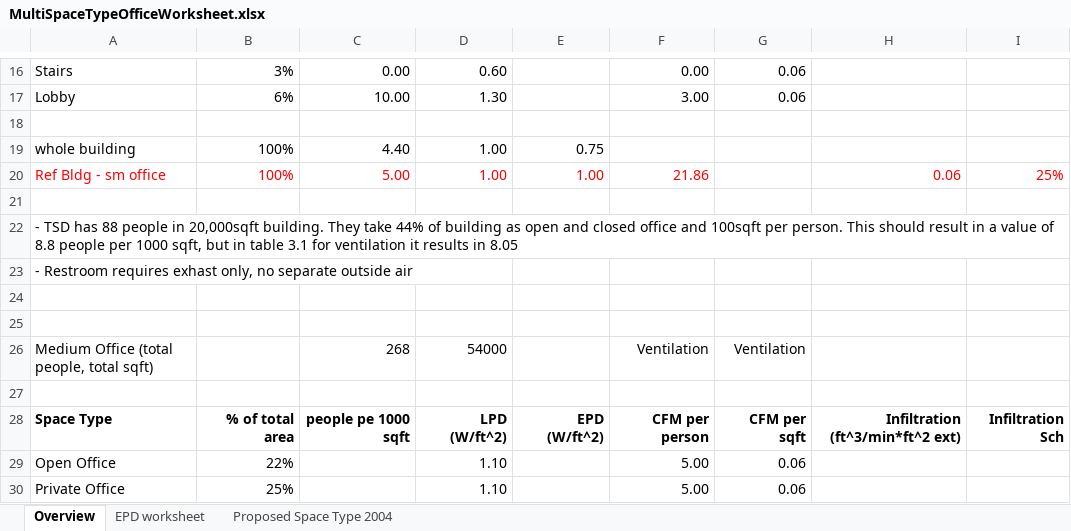
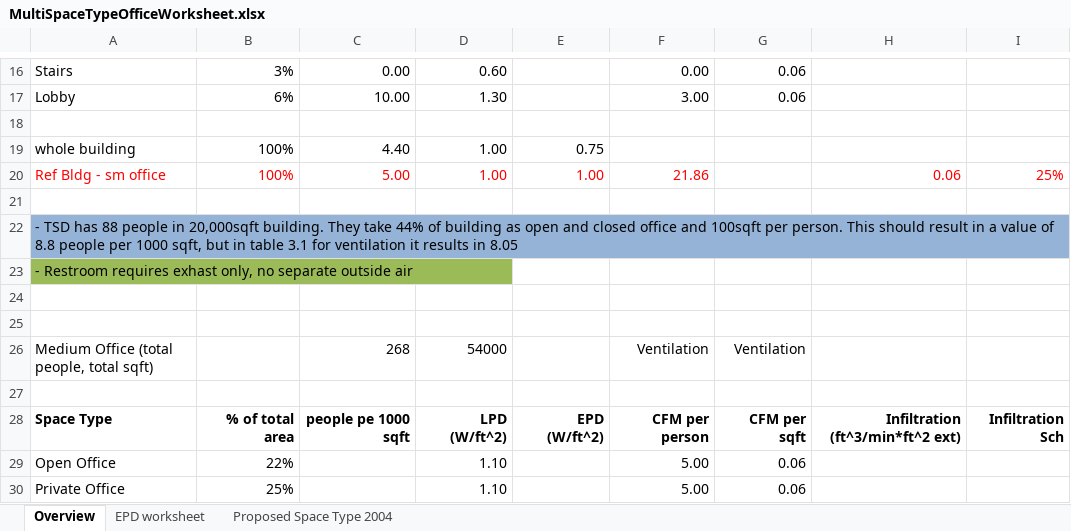
Before and after one commit to NREL/openstudio-standards, an Excel workbook: space_types/supporting docs/MultiSpaceTypeOfficeWorksheet.xlsx, sheet Overview, drawn as a sheet; only a part is shown, gaps mark what is left out; values as stored, in another font and other column widths than the file's, no borders; the diff names each change by its address in the sheet, - before the commit and + after, or states it on an @@ line.

```diff
--- a/space_types/supporting docs/MultiSpaceTypeOfficeWorksheet.xlsx (sheet Overview)
+++ b/space_types/supporting docs/MultiSpaceTypeOfficeWorksheet.xlsx (sheet Overview)
-A22 fill: none
+A22 fill: #95B3D7
-A23 fill: none
+A23 fill: #9BBB59
```
Also changed, not shown: sheet Proposed Space Type 2004, space_types/supporting docs/space_types_and_standards.xlsx.
